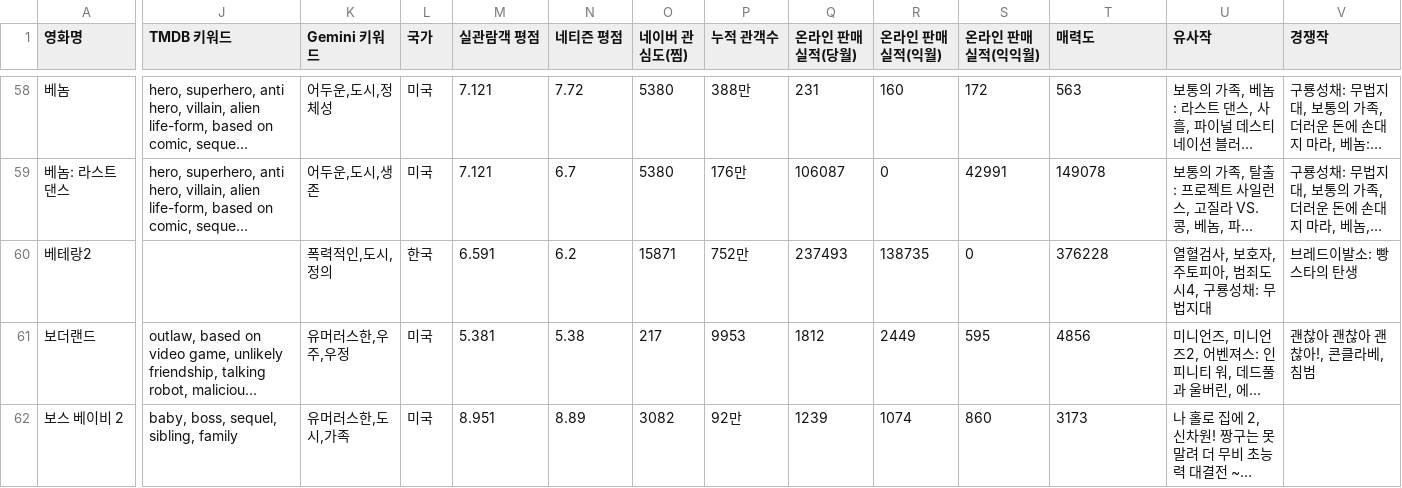
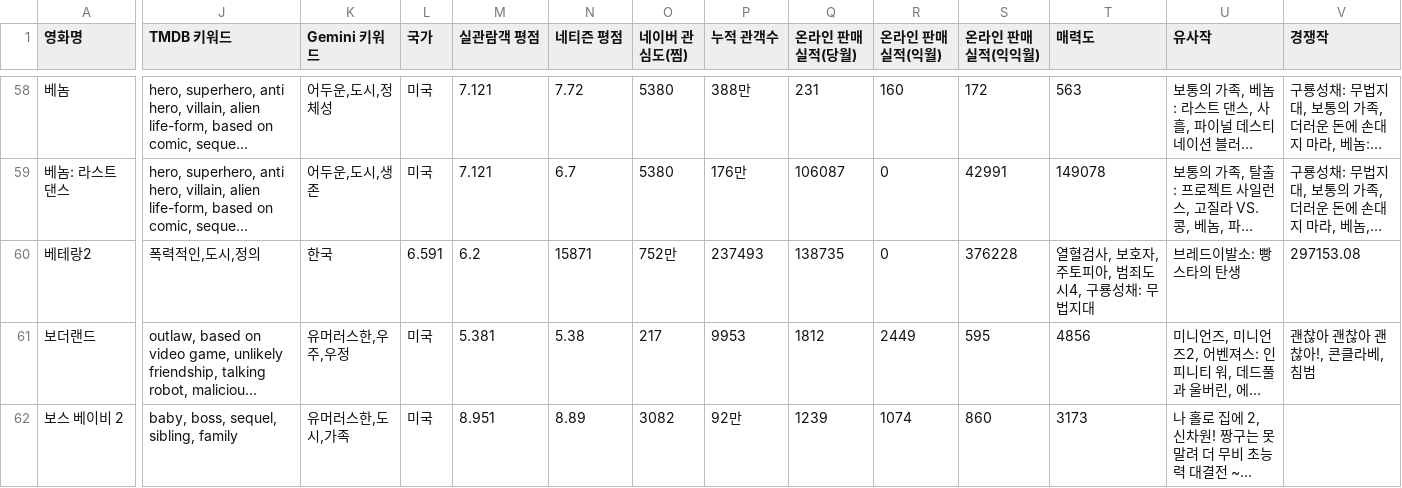
Before and after one commit to sohyun902/mySUNI, a CSV file: data/영화DB(임시).csv, drawn as a sheet; only a part is shown, gaps mark what is left out; long unchanged cells end in …; the diff covers the shown part only; the diff names each change by its address in the sheet, - before the commit and + after, or states it on an @@ line.

Commit message:
Update 영화DB(임시).csv

```diff
--- a/data/영화DB(임시).csv
+++ b/data/영화DB(임시).csv
-J60 (TMDB 키워드): (empty)
+J60 (TMDB 키워드): 폭력적인,도시,정의
-K60 (Gemini 키워드): 폭력적인,도시,정의
+K60 (Gemini 키워드): 한국
-L60 (국가): 한국
+L60 (국가): 6.591
-M60 (실관람객 평점): 6.591
+M60 (실관람객 평점): 6.2
-N60 (네티즌 평점): 6.2
+N60 (네티즌 평점): 15871
-O60 (네이버 관심도(찜)): 15871
+O60 (네이버 관심도(찜)): 752만
-P60 (누적 관객수): 752만
+P60 (누적 관객수): 237493
-Q60 (온라인 판매실적(당월)): 237493
+Q60 (온라인 판매실적(당월)): 138735
-R60 (온라인 판매실적(익월)): 138735
+R60 (온라인 판매실적(익월)): 0
-S60 (온라인 판매실적(익익월)): 0
+S60 (온라인 판매실적(익익월)): 376228
-T60 (매력도): 376228
+T60 (매력도): 열혈검사, 보호자, 주토피아, 범죄도시4, 구룡성채: 무법지대
-U60 (유사작): 열혈검사, 보호자, 주토피아, 범죄도시4, 구룡성채: 무법지대
+U60 (유사작): 브레드이발소: 빵스타의 탄생
-V60 (경쟁작): 브레드이발소: 빵스타의 탄생
+V60 (경쟁작): 297153.08
```
Also changed, not shown: 1 edited cell elsewhere in this file.
